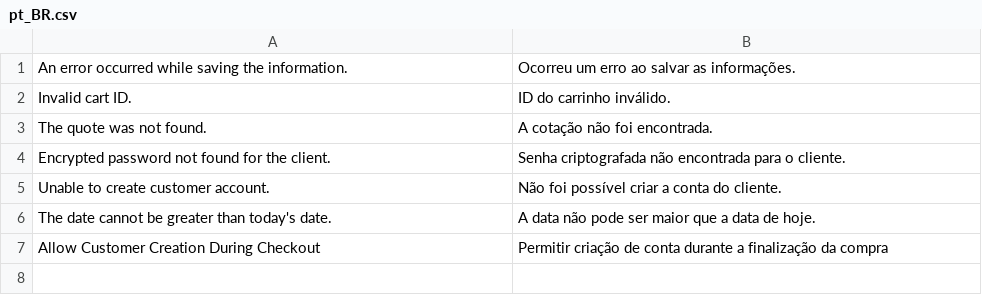
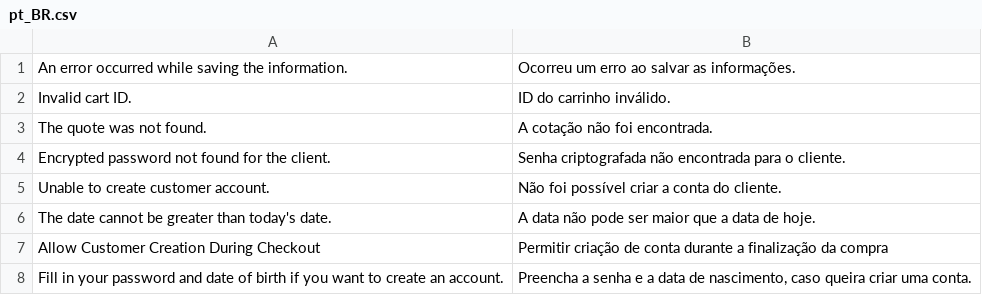
Before and after one commit to MatheusSiqueiraDev/createAccountCheckoutGuest, a CSV file: MatheusSiqueiraDev/AccountCreationOnCheckout/i18n/pt_BR.csv, drawn as a sheet; the diff names each change by its address in the sheet, - before the commit and + after, or states it on an @@ line.

```diff
--- a/MatheusSiqueiraDev/AccountCreationOnCheckout/i18n/pt_BR.csv
+++ b/MatheusSiqueiraDev/AccountCreationOnCheckout/i18n/pt_BR.csv
+row 8: Fill in your password and date of birth if you want to create an account. | Preencha a senha e a data de nascimento, caso queira criar uma conta.
```
Also changed, not shown: 10 other files.
